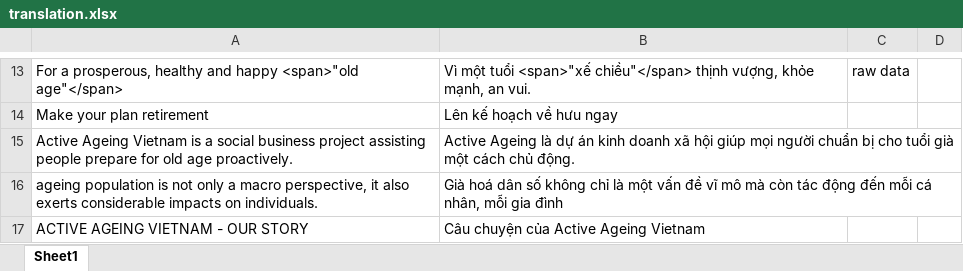
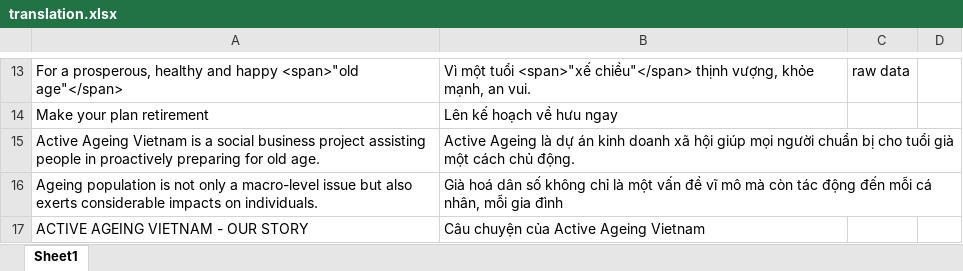
Before and after one commit to olivervu25/ActiveAgeing, an Excel workbook: translation.xlsx, sheet Sheet1, drawn as a sheet; only a part is shown, gaps mark what is left out; values as stored, in another font and other column widths than the file's, no borders; charts and pictures not drawn; the diff covers the shown part only; the diff names each change by its address in the sheet, - before the commit and + after, or states it on an @@ line.

```diff
--- a/translation.xlsx (sheet Sheet1)
+++ b/translation.xlsx (sheet Sheet1)
-A15: …assisting people prepare for old age proactively.
+A15: …assisting people in proactively preparing for old age.
-A16: ageing population is not only a macro perspective, it also exerts…
+A16: Ageing population is not only a macro-level issue but also exerts…
```
Also changed, not shown: 2 added rows and 13 edited cells elsewhere in this sheet, 2 other files.
